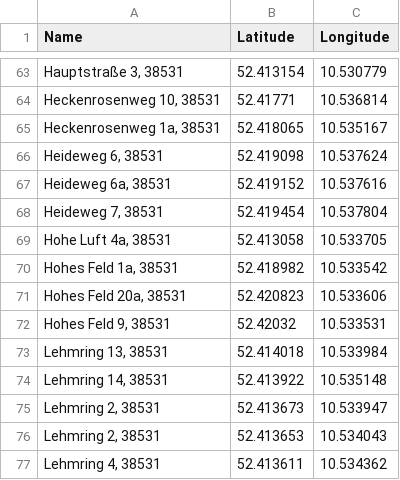
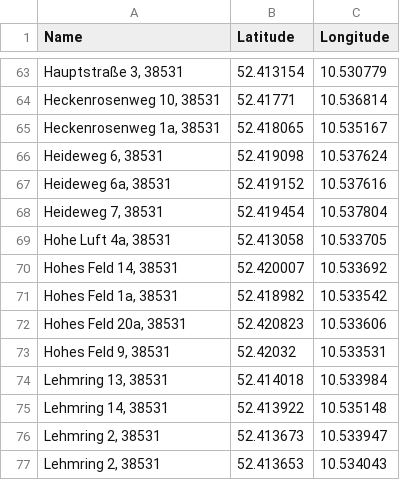
Before and after one commit to codeWithDEI/Roetgesmarkt, a CSV file: roetgesmarkt_upload_google_maps.csv, drawn as a sheet; only a part is shown, gaps mark what is left out; the shorter side is filled out with more unchanged rows.

Commit message:
Add "Hohes Feld 14"

```diff
--- a/roetgesmarkt_upload_google_maps.csv
+++ b/roetgesmarkt_upload_google_maps.csv
@@ -69,2 +69,3 @@
 "Hohe Luft 4a, 38531",52.413058,10.533705
+"Hohes Feld 14, 38531",52.420007,10.533692
 "Hohes Feld 1a, 38531",52.418982,10.533542
```
Also changed, not shown: 2 other files.
